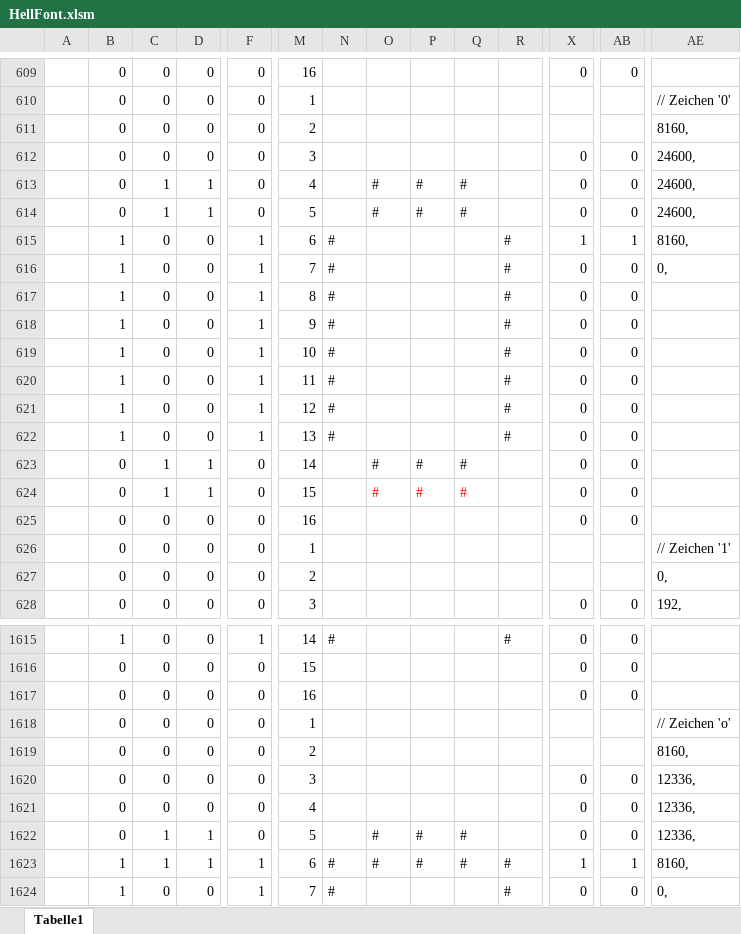
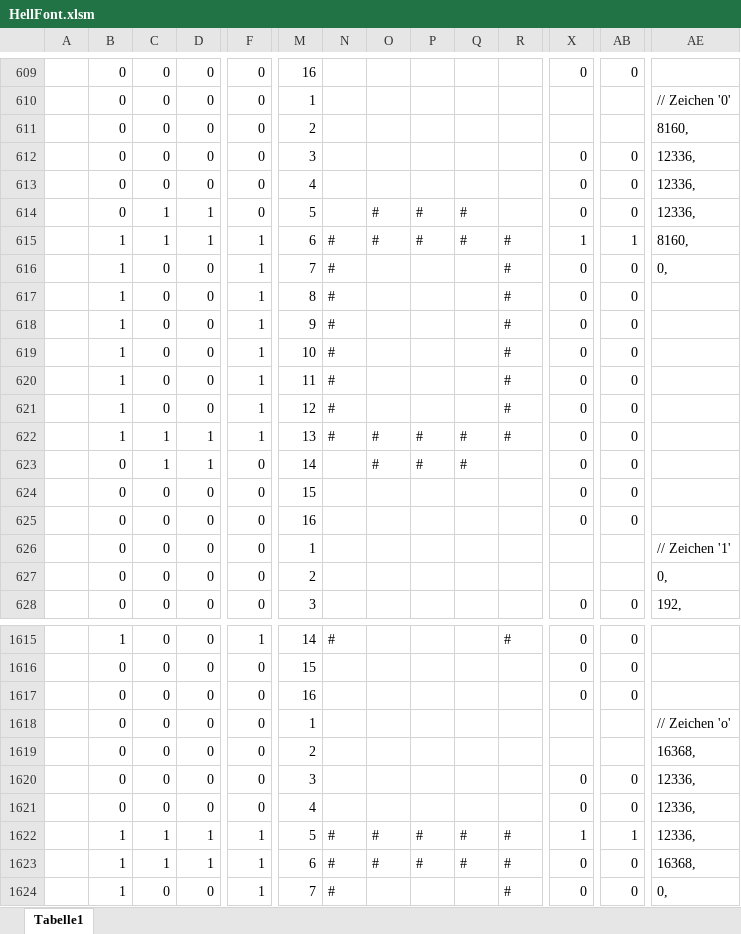
Before and after one commit to toresbe/itelex-misc, an Excel workbook: Hellschreiber/HellFont.xlsm, sheet Tabelle1, drawn as a sheet; only a part is shown, gaps mark what is left out; values as stored, in another font and other column widths than the file's, no borders; removed rows and columns are numbered as before the commit, all else as after; rows hold the shown columns only; the diff covers the shown part only; the diff names each change by its address in the sheet, - before the commit and + after, or states it on an @@ line.

```diff
--- a/Hellschreiber/HellFont.xlsm (sheet Tabelle1)
+++ b/Hellschreiber/HellFont.xlsm (sheet Tabelle1)
-AE612: 24600,
+AE612: 12336,
+row 613:  | 0 | 0 | 0 | 0 | 4 |  |  |  |  |  | 0 | 0 | 12336,
-M614: 4
+M614: 5
-AE614: 24600,
+AE614: 12336,
-row 614:  | 0 | 1 | 1 | 0 | 5 |  | # | # | # |  | 0 | 0 | 24600,
-C615: 0
+C615: 1
-D615: 0
+D615: 1
-O615: (empty)
+O615: #
-P615: (empty)
+P615: #
-Q615: (empty)
+Q615: #
-row 622:  | 1 | 0 | 0 | 1 | 13 | # |  |  |  | # | 0 | 0
-B622: 0
+B622: 1
-F622: 0
+F622: 1
-M622: 14
+M622: 13
-N622: (empty)
+N622: #
-R622: (empty)
+R622: #
-M623: 15
+M623: 14
-O623:Q623 text colour: #FF0000
+O623:Q623 text colour: black
+row 624:  | 0 | 0 | 0 | 0 | 15 |  |  |  |  |  | 0 | 0
-AE1619: 8160,
+AE1619: 16368,
-B1622: 0
+B1622: 1
-F1622: 0
+F1622: 1
-N1622: (empty)
+N1622: #
-R1622: (empty)
+R1622: #
-X1622: 0
+X1622: 1
-AB1622: 0
+AB1622: 1
-X1623: 1
+X1623: 0
-AB1623: 1
+AB1623: 0
-AE1623: 8160,
+AE1623: 16368,
```
Also changed, not shown: 6 edited cells elsewhere in this sheet, formulas that keep their value, 8 other files.
